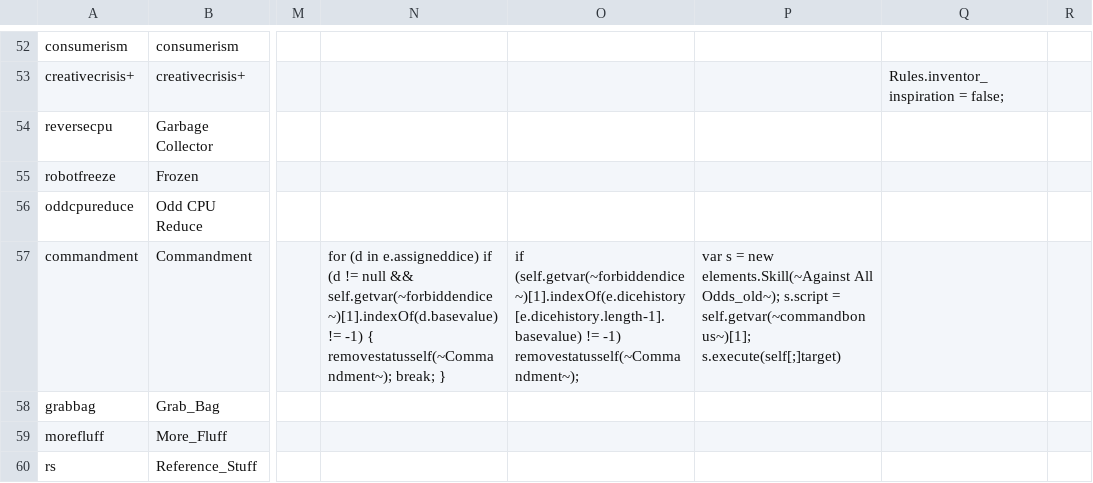
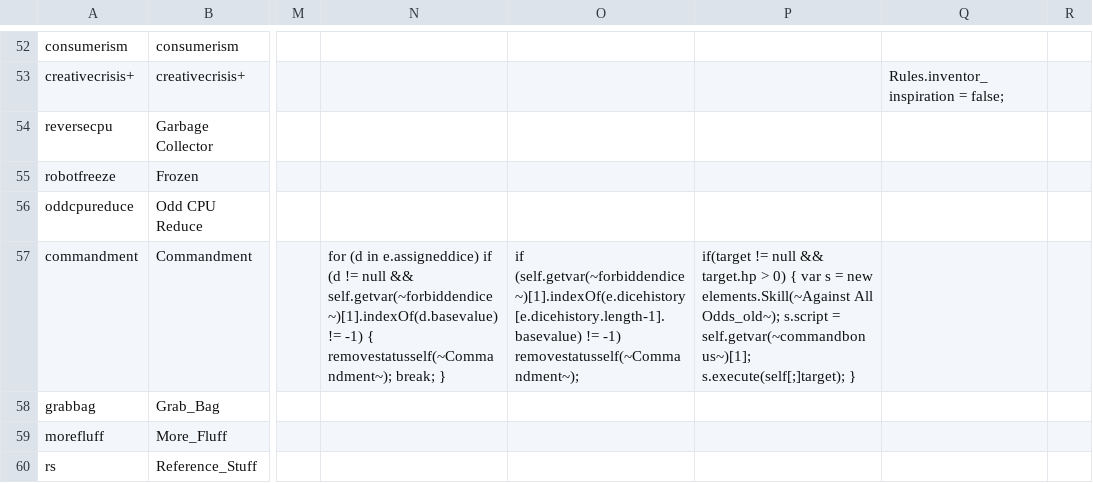
Before and after one commit to ncrecc/christmasspecial, a CSV file: _append/data/text/statuseffects.csv, drawn as a sheet; only a part is shown, gaps mark what is left out; the diff names each change by its address in the sheet, - before the commit and + after, or states it on an @@ line.

```diff
--- a/_append/data/text/statuseffects.csv
+++ b/_append/data/text/statuseffects.csv
-P57: var s = new elements.Skill(~Against All Odds_old~); s.script = self.getvar(~commandbonus~)[1]; s.execute(self[;]target)
+P57: if(target != null && target.hp > 0) { var s = new elements.Skill(~Against All Odds_old~); s.script = self.getvar(~commandbonus~)[1]; s.execute(self[;]target); }
```
Also changed, not shown: _append/data/text/equipment.csv, 7 other files.
